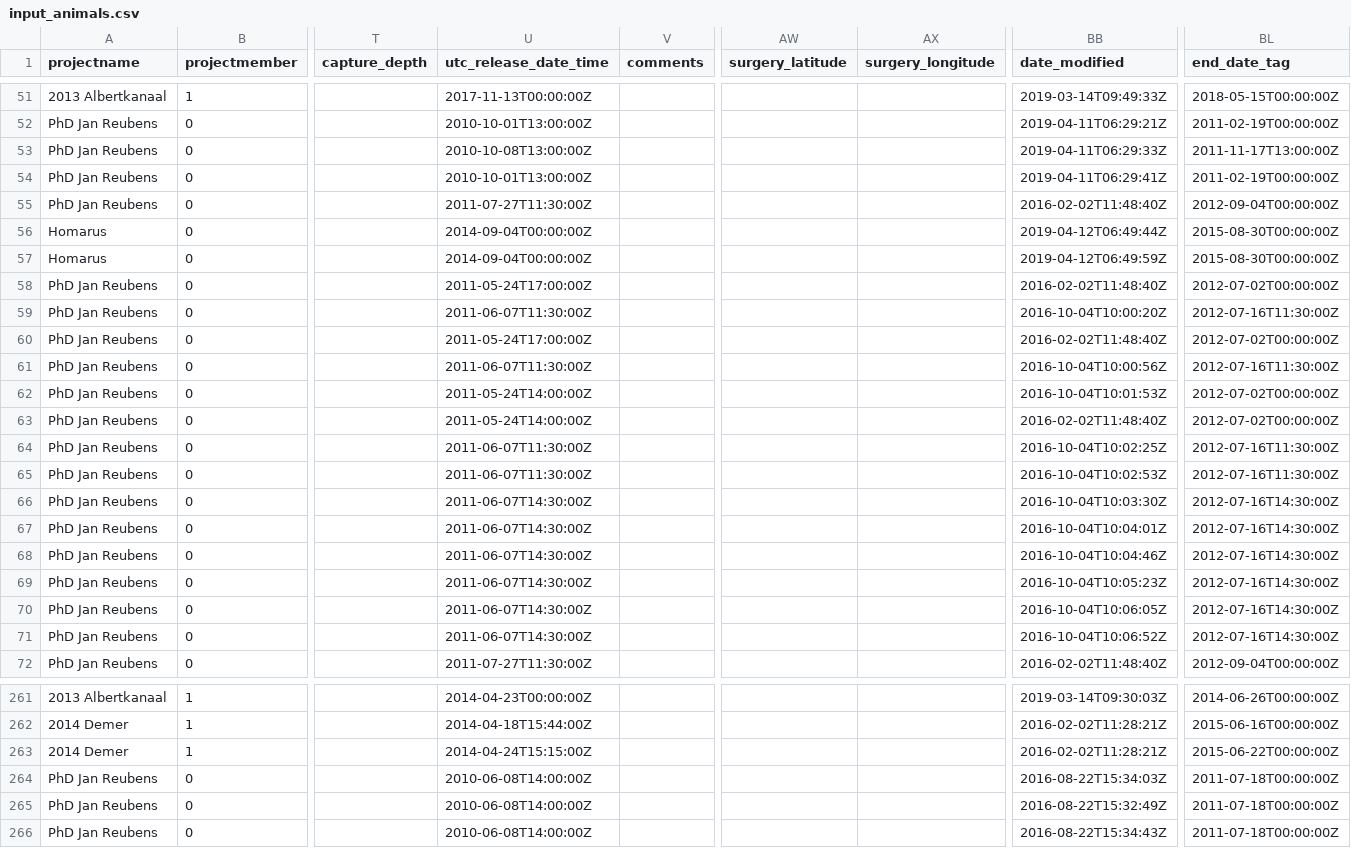
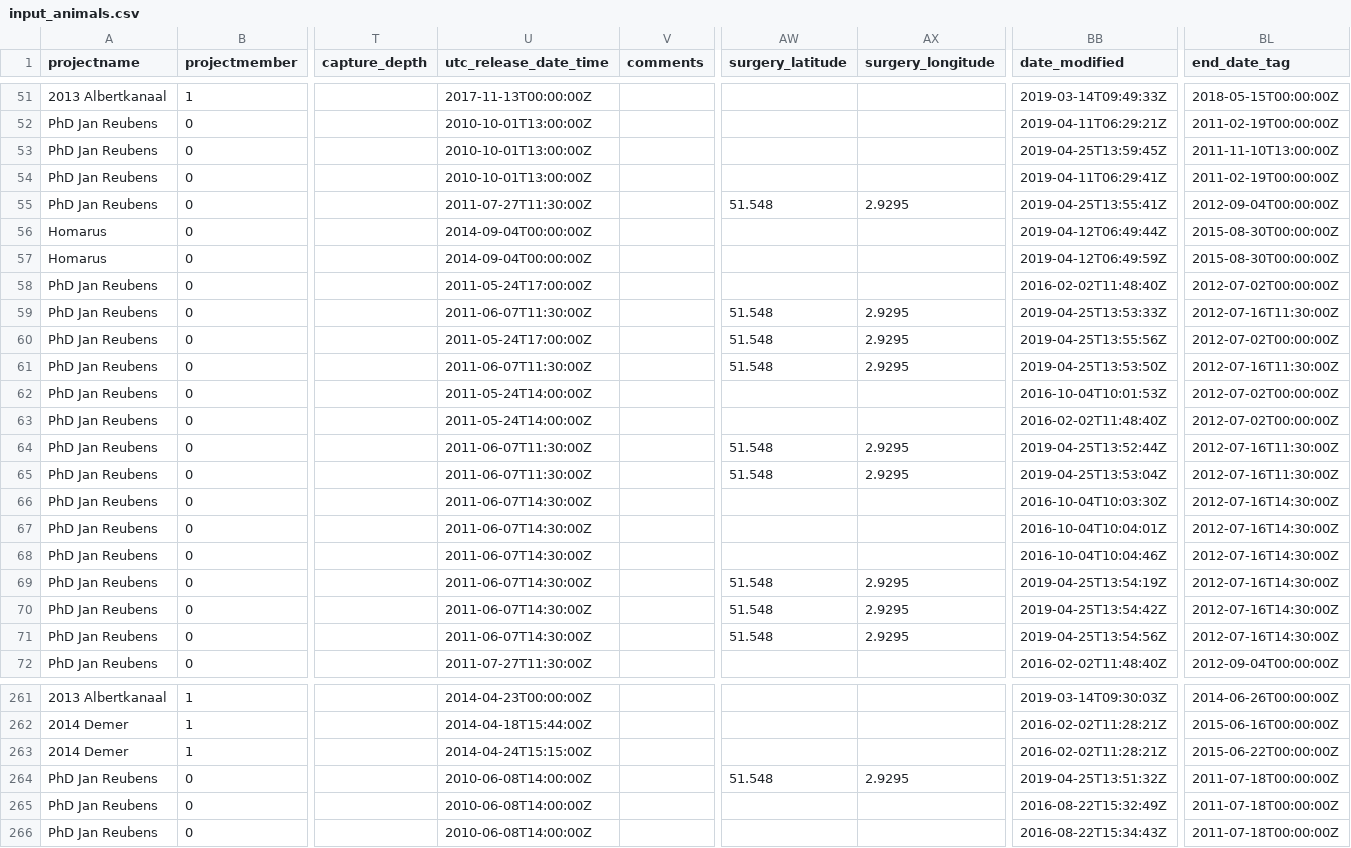
Before and after one commit to inbo/etn-occurrences, a CSV file: data/raw/input_animals.csv, drawn as a sheet; only a part is shown, gaps mark what is left out; the diff names each change by its address in the sheet, - before the commit and + after, or states it on an @@ line.

Commit message:
Update raw data

```diff
--- a/data/raw/input_animals.csv
+++ b/data/raw/input_animals.csv
-U53 (utc_release_date_time): 2010-10-08T13:00:00Z
+U53 (utc_release_date_time): 2010-10-01T13:00:00Z
-BB53 (date_modified): 2019-04-11T06:29:33Z
+BB53 (date_modified): 2019-04-25T13:59:45Z
-BL53 (end_date_tag): 2011-11-17T13:00:00Z
+BL53 (end_date_tag): 2011-11-10T13:00:00Z
-AW55 (surgery_latitude): (empty)
+AW55 (surgery_latitude): 51.548
-AX55 (surgery_longitude): (empty)
+AX55 (surgery_longitude): 2.9295
-BB55 (date_modified): 2016-02-02T11:48:40Z
+BB55 (date_modified): 2019-04-25T13:55:41Z
-AW59:AW61 (surgery_latitude): (empty)
+AW59:AW61 (surgery_latitude): 51.548
-AX59:AX61 (surgery_longitude): (empty)
+AX59:AX61 (surgery_longitude): 2.9295
-BB59 (date_modified): 2016-10-04T10:00:20Z
+BB59 (date_modified): 2019-04-25T13:53:33Z
-BB60 (date_modified): 2016-02-02T11:48:40Z
+BB60 (date_modified): 2019-04-25T13:55:56Z
-BB61 (date_modified): 2016-10-04T10:00:56Z
+BB61 (date_modified): 2019-04-25T13:53:50Z
-AW64:AW65 (surgery_latitude): (empty)
+AW64:AW65 (surgery_latitude): 51.548
-AX64:AX65 (surgery_longitude): (empty)
+AX64:AX65 (surgery_longitude): 2.9295
-BB64 (date_modified): 2016-10-04T10:02:25Z
+BB64 (date_modified): 2019-04-25T13:52:44Z
-BB65 (date_modified): 2016-10-04T10:02:53Z
+BB65 (date_modified): 2019-04-25T13:53:04Z
-AW69:AW71 (surgery_latitude): (empty)
+AW69:AW71 (surgery_latitude): 51.548
-AX69:AX71 (surgery_longitude): (empty)
+AX69:AX71 (surgery_longitude): 2.9295
-BB69 (date_modified): 2016-10-04T10:05:23Z
+BB69 (date_modified): 2019-04-25T13:54:19Z
-BB70 (date_modified): 2016-10-04T10:06:05Z
+BB70 (date_modified): 2019-04-25T13:54:42Z
-BB71 (date_modified): 2016-10-04T10:06:52Z
+BB71 (date_modified): 2019-04-25T13:54:56Z
-AW264 (surgery_latitude): (empty)
+AW264 (surgery_latitude): 51.548
-AX264 (surgery_longitude): (empty)
+AX264 (surgery_longitude): 2.9295
-BB264 (date_modified): 2016-08-22T15:34:03Z
+BB264 (date_modified): 2019-04-25T13:51:32Z
```
